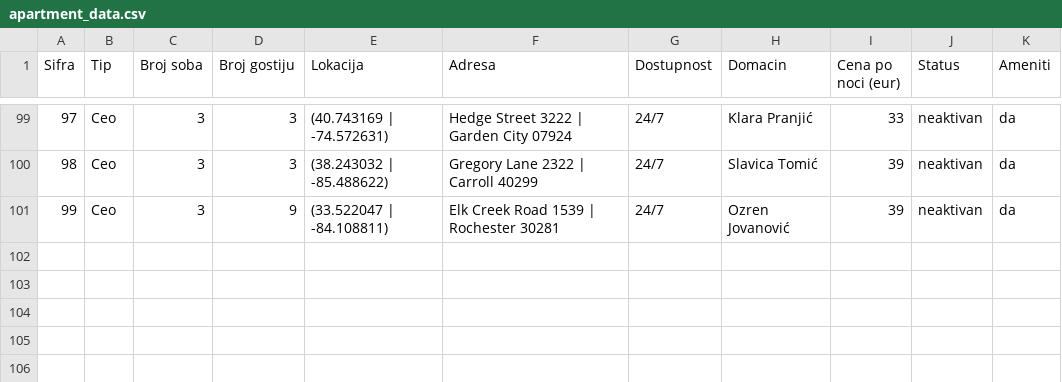
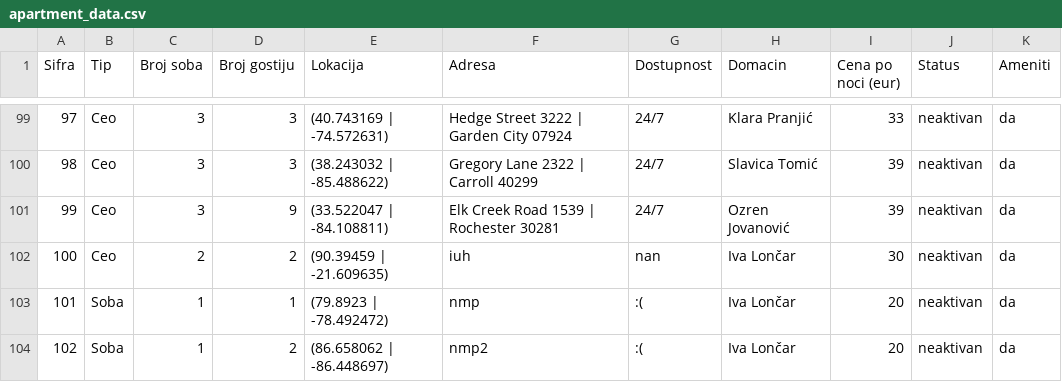
Before and after one commit to teodord25/notbnb, a CSV file: data/apartment_data.csv, drawn as a sheet; only a part is shown, gaps mark what is left out.

Commit message:
added apartment registration

```diff
--- a/data/apartment_data.csv
+++ b/data/apartment_data.csv
@@ -101 +101,4 @@ Sifra,Tip,Broj soba,Broj gostiju,Lokacija,Adresa,Dostupnost,Domacin,Cena po noci
 99,Ceo,3,9,(33.522047 | -84.108811),Elk Creek Road 1539 | Rochester 30281,24/7,Ozren Jovanović,39,neaktivan,da
+100,Ceo,2,2,(90.39459 | -21.609635),iuh,nan,Iva Lončar,30,neaktivan,da
+101,Soba,1,1,(79.8923 | -78.492472),nmp,:(,Iva Lončar,20,neaktivan,da
+102,Soba,1,2,(86.658062 | -86.448697),nmp2,:(,Iva Lončar,20,neaktivan,da
```
Also changed, not shown: data/amenities.csv, data/user_data.csv, 4 other files.
